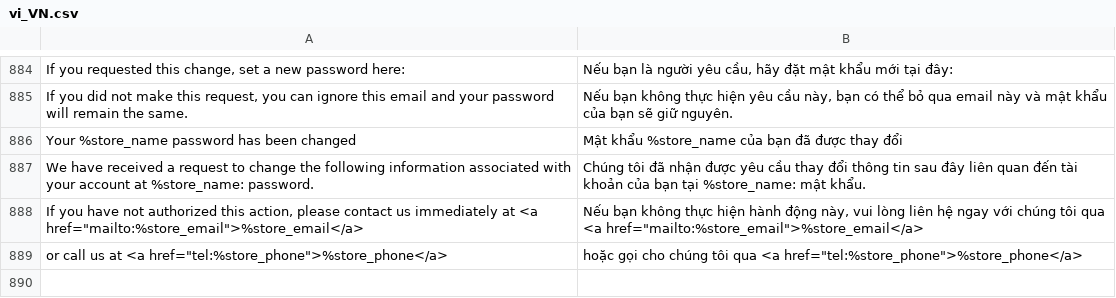
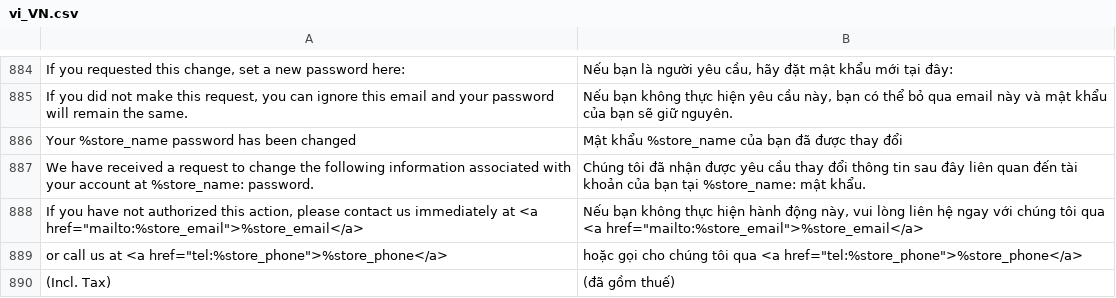
Before and after one commit to secomm-dev/slaunchpad, a CSV file: app/design/frontend/Secomm/launchpad/i18n/vi_VN.csv, drawn as a sheet; only a part is shown, gaps mark what is left out.

```diff
--- a/app/design/frontend/Secomm/launchpad/i18n/vi_VN.csv
+++ b/app/design/frontend/Secomm/launchpad/i18n/vi_VN.csv
@@ -889 +889,2 @@
 "or call us at <a href=""tel:%store_phone"">%store_phone</a>","hoặc gọi cho chúng tôi qua <a href=""tel:%store_phone"">%store_phone</a>"
+" (Incl. Tax)"," (đã gồm thuế)"
```
Also changed, not shown: app/design/frontend/Secomm/launchpad/i18n/en_US.csv, 5 other files.
